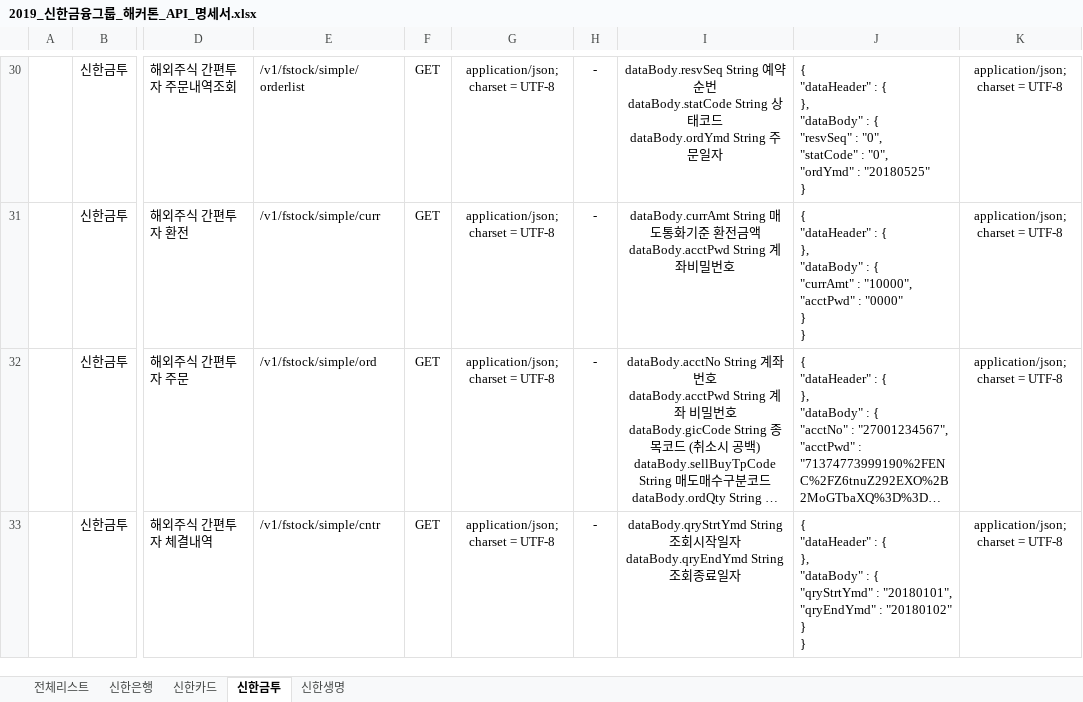
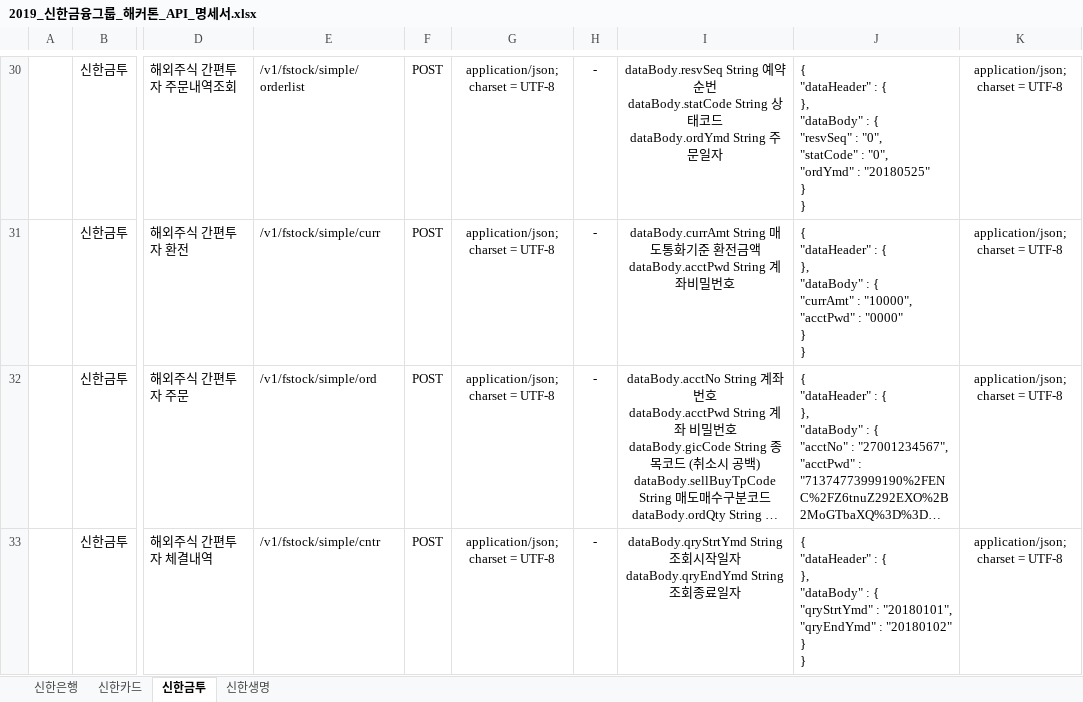
Before and after one commit to happymwkang/Hackathon, an Excel workbook: API명세서/2019_신한금융그룹_해커톤_API_명세서.xlsx, sheet 신한금투, drawn as a sheet; only a part is shown, gaps mark what is left out; long unchanged cells end in …; values as stored, in another font and other column widths than the file's, no borders; ↵ is a line break in a cell; the diff covers the shown part only; the diff names each change by its address in the sheet, - before the commit and + after, or states it on an @@ line.

```diff
--- a/API명세서/2019_신한금융그룹_해커톤_API_명세서.xlsx (sheet 신한금투)
+++ b/API명세서/2019_신한금융그룹_해커톤_API_명세서.xlsx (sheet 신한금투)
-sheet tab: 전체리스트
-F30:F33: GET
+F30:F33: POST
-J30: …"20180525" ↵ }
+J30: …"20180525" ↵ } ↵ }
```
Also changed, not shown: 39 edited cells and cell formats elsewhere in this sheet, sheet 신한카드, sheet 신한생명, sheet 신한은행, 1 other file.
